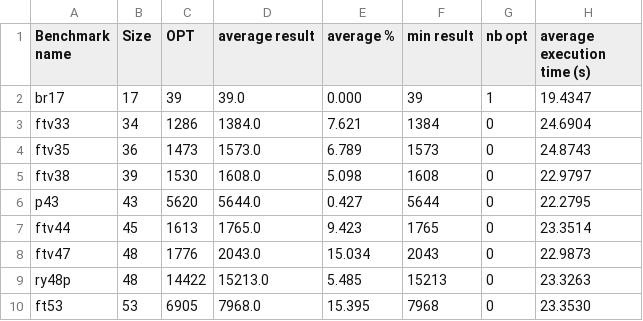
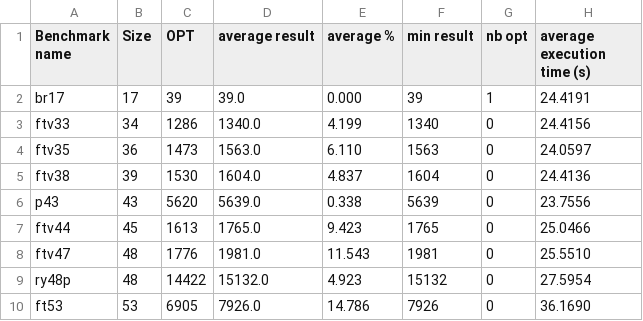
Before and after one commit to ahmedmokeddem/tsp, a CSV file: hybridation/results/RED_DEERS_RS_result.csv, drawn as a sheet; only a part is shown; the diff covers the shown part only.

Commit message:
RED DEER UPDATE

```diff
--- a/hybridation/results/RED_DEERS_RS_result.csv
+++ b/hybridation/results/RED_DEERS_RS_result.csv
@@ -1,10 +1,10 @@
 Benchmark name,Size,OPT,average result,average %,min result,nb opt,average execution time (s)
-br17,17,39,39.0,0.000,39,1,19.4347
-ftv33,34,1286,1384.0,7.621,1384,0,24.6904
-ftv35,36,1473,1573.0,6.789,1573,0,24.8743
-ftv38,39,1530,1608.0,5.098,1608,0,22.9797
-p43,43,5620,5644.0,0.427,5644,0,22.2795
-ftv44,45,1613,1765.0,9.423,1765,0,23.3514
-ftv47,48,1776,2043.0,15.034,2043,0,22.9873
-ry48p,48,14422,15213.0,5.485,15213,0,23.3263
-ft53,53,6905,7968.0,15.395,7968,0,23.3530
+br17,17,39,39.0,0.000,39,1,24.4191
+ftv33,34,1286,1340.0,4.199,1340,0,24.4156
+ftv35,36,1473,1563.0,6.110,1563,0,24.0597
+ftv38,39,1530,1604.0,4.837,1604,0,24.4136
+p43,43,5620,5639.0,0.338,5639,0,23.7556
+ftv44,45,1613,1765.0,9.423,1765,0,25.0466
+ftv47,48,1776,1981.0,11.543,1981,0,25.5510
+ry48p,48,14422,15132.0,4.923,15132,0,27.5954
+ft53,53,6905,7926.0,14.786,7926,0,36.1690
```
Also changed, not shown: 24 edited cells elsewhere in this file, 1 other file.
